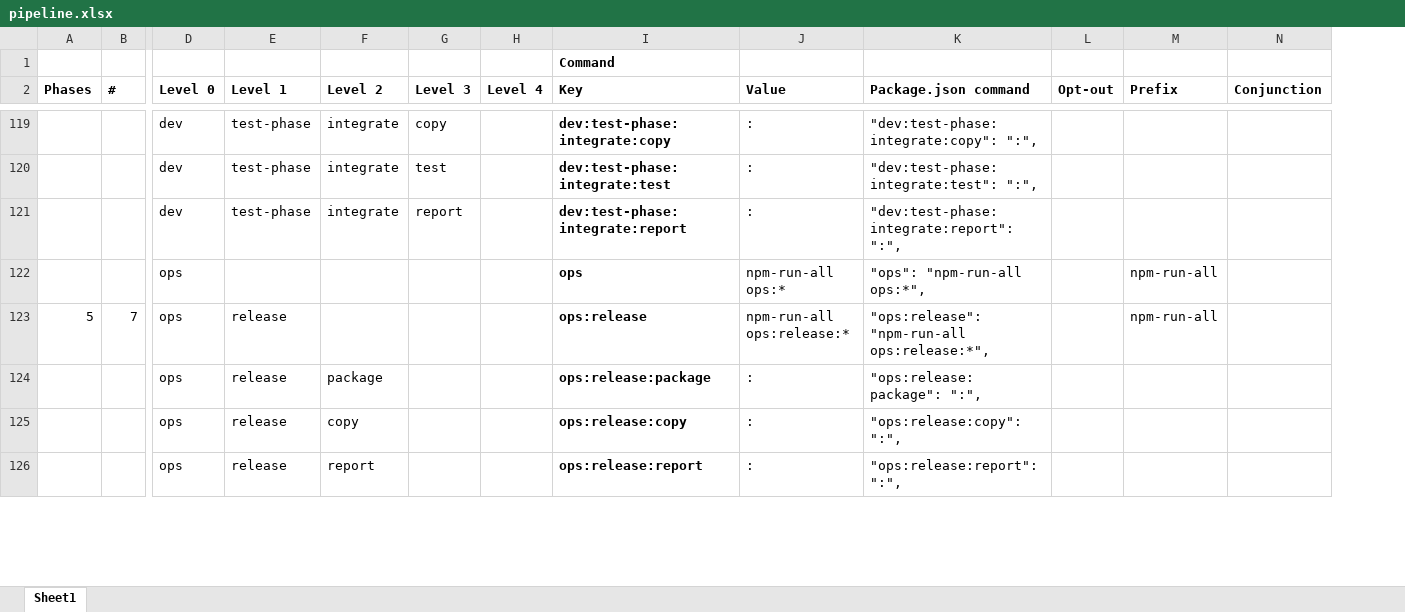
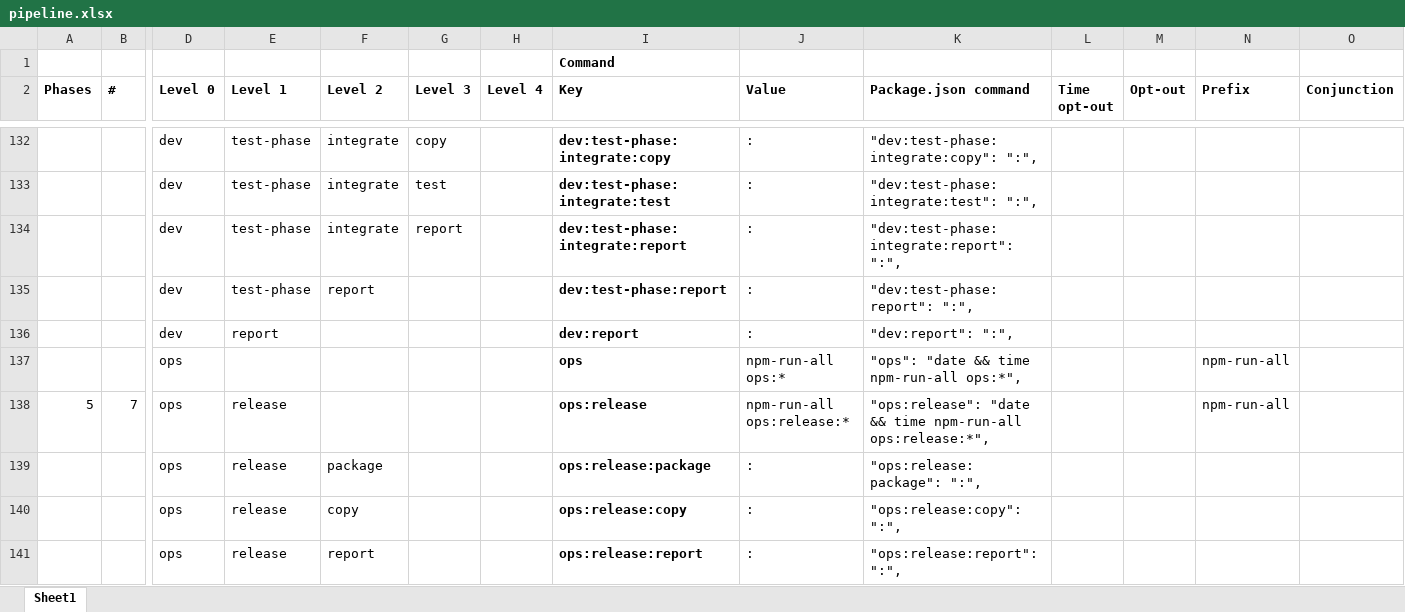
Before and after one commit to Yrkki/cv-generator-fe, an Excel workbook: pipeline.xlsx, sheet Sheet1, drawn as a sheet; only a part is shown, gaps mark what is left out; values as stored, in another font and other column widths than the file's, no borders; addresses are those after the commit; rows hold the shown columns only; the diff covers the shown part only; the diff names each change by its address in the sheet, - before the commit and + after, or states it on an @@ line.

Commit message:
Timed (all) scripts commands

```diff
--- a/pipeline.xlsx (sheet Sheet1)
+++ b/pipeline.xlsx (sheet Sheet1)
+column L (Time opt-out), empty
+row 135:  |  | dev | test-phase | report |  |  | dev:test-phase:report | : | "dev:test-phase:report": ":",
+row 136:  |  | dev | report |  |  |  | dev:report | : | "dev:report": ":",
-K137 (Package.json command): "ops": "npm-run-all ops:*",
+K137 (Package.json command): "ops": "date && time npm-run-all ops:*",
-K138 (Package.json command): "ops:release": "npm-run-all ops:release:*",
+K138 (Package.json command): "ops:release": "date && time npm-run-all ops:release:*",
```
Also changed, not shown: 17 added rows, 1 removed row and 127 edited cells elsewhere in this sheet, formulas that keep their value, 5 other files.
